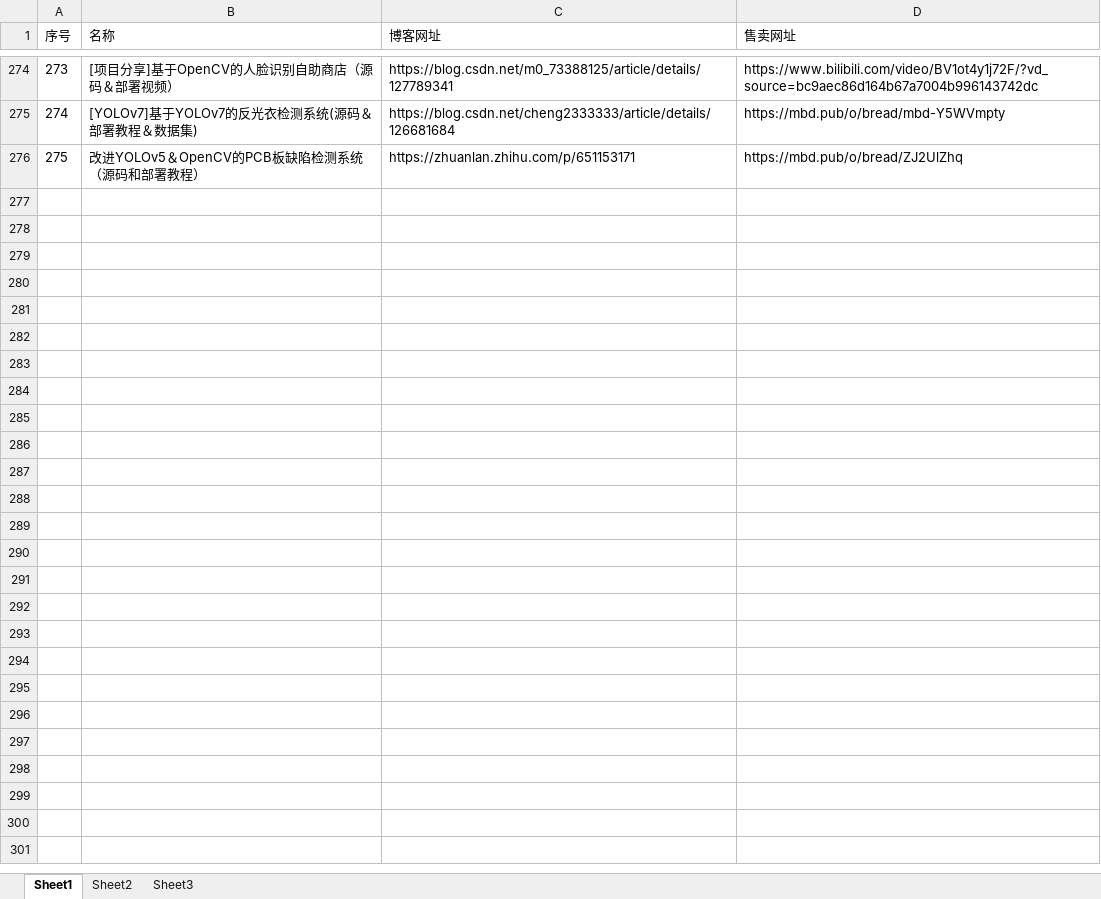
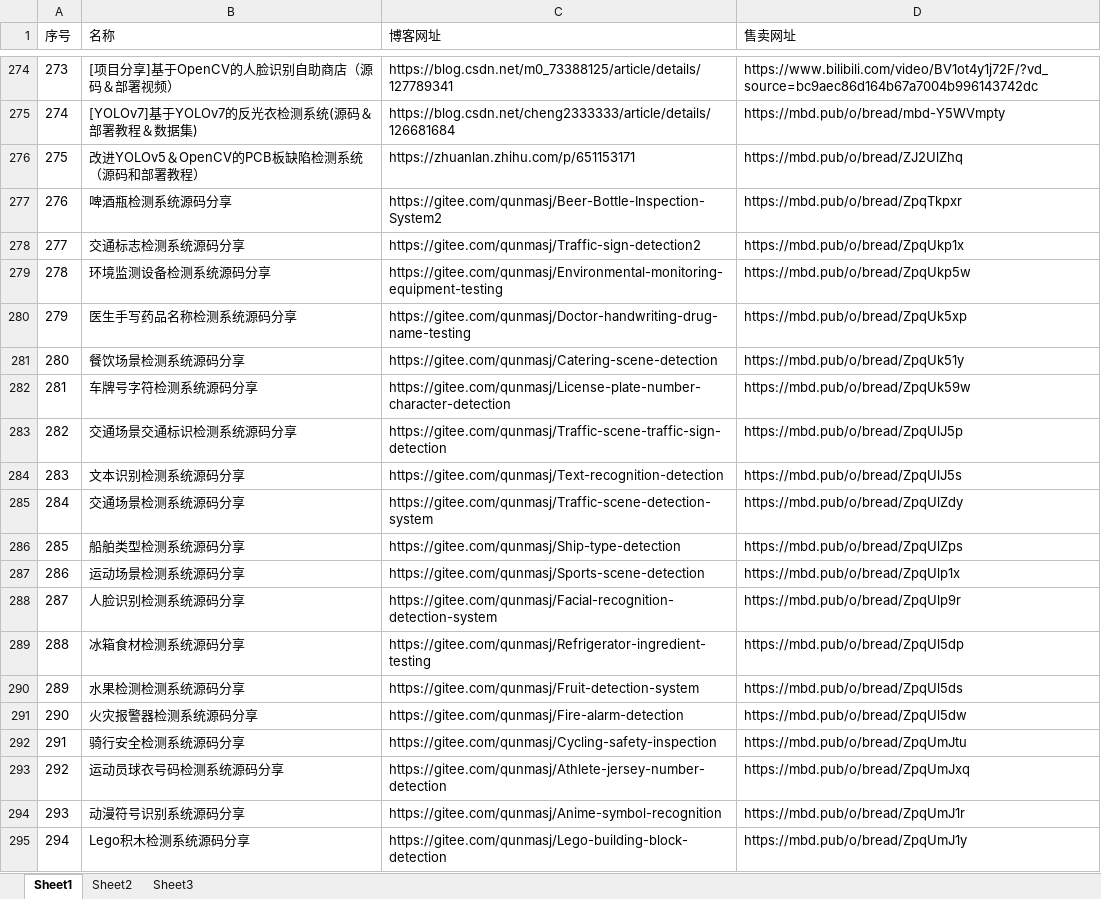
Before and after one commit to qunshansj/good, an Excel workbook: 所有项目源码教程链接.xlsx, sheet Sheet1, drawn as a sheet; only a part is shown, gaps mark what is left out; values as stored, in another font and other column widths than the file's, no borders; the diff covers the shown part only; the diff names each change by its address in the sheet, - before the commit and + after, or states it on an @@ line.

```diff
--- a/所有项目源码教程链接.xlsx (sheet Sheet1)
+++ b/所有项目源码教程链接.xlsx (sheet Sheet1)
+row 277: 276 | 啤酒瓶检测系统源码分享 | https://gitee.com/qunmasj/Beer-Bottle-Inspection-System2 | https://mbd.pub/o/bread/ZpqTkpxr
+row 278: 277 | 交通标志检测系统源码分享 | https://gitee.com/qunmasj/Traffic-sign-detection2 | https://mbd.pub/o/bread/ZpqUkp1x
+row 279: 278 | 环境监测设备检测系统源码分享 | https://gitee.com/qunmasj/Environmental-monitoring-equipment-testing | https://mbd.pub/o/bread/ZpqUkp5w
+row 280: 279 | 医生手写药品名称检测系统源码分享 | https://gitee.com/qunmasj/Doctor-handwriting-drug-name-testing | https://mbd.pub/o/bread/ZpqUk5xp
+row 281: 280 | 餐饮场景检测系统源码分享 | https://gitee.com/qunmasj/Catering-scene-detection | https://mbd.pub/o/bread/ZpqUk51y
+row 282: 281 | 车牌号字符检测系统源码分享 | https://gitee.com/qunmasj/License-plate-number-character-detection | https://mbd.pub/o/bread/ZpqUk59w
+row 283: 282 | 交通场景交通标识检测系统源码分享 | https://gitee.com/qunmasj/Traffic-scene-traffic-sign-detection | https://mbd.pub/o/bread/ZpqUlJ5p
+row 284: 283 | 文本识别检测系统源码分享 | https://gitee.com/qunmasj/Text-recognition-detection | https://mbd.pub/o/bread/ZpqUlJ5s
+row 285: 284 | 交通场景检测系统源码分享 | https://gitee.com/qunmasj/Traffic-scene-detection-system | https://mbd.pub/o/bread/ZpqUlZdy
+row 286: 285 | 船舶类型检测系统源码分享 | https://gitee.com/qunmasj/Ship-type-detection | https://mbd.pub/o/bread/ZpqUlZps
+row 287: 286 | 运动场景检测系统源码分享 | https://gitee.com/qunmasj/Sports-scene-detection | https://mbd.pub/o/bread/ZpqUlp1x
+row 288: 287 | 人脸识别检测系统源码分享 | https://gitee.com/qunmasj/Facial-recognition-detection-system | https://mbd.pub/o/bread/ZpqUlp9r
+row 289: 288 | 冰箱食材检测系统源码分享 | https://gitee.com/qunmasj/Refrigerator-ingredient-testing | https://mbd.pub/o/bread/ZpqUl5dp
+row 290: 289 | 水果检测检测系统源码分享 | https://gitee.com/qunmasj/Fruit-detection-system | https://mbd.pub/o/bread/ZpqUl5ds
+row 291: 290 | 火灾报警器检测系统源码分享 | https://gitee.com/qunmasj/Fire-alarm-detection | https://mbd.pub/o/bread/ZpqUl5dw
+row 292: 291 | 骑行安全检测系统源码分享 | https://gitee.com/qunmasj/Cycling-safety-inspection | https://mbd.pub/o/bread/ZpqUmJtu
+row 293: 292 | 运动员球衣号码检测系统源码分享 | https://gitee.com/qunmasj/Athlete-jersey-number-detection | https://mbd.pub/o/bread/ZpqUmJxq
+row 294: 293 | 动漫符号识别系统源码分享 | https://gitee.com/qunmasj/Anime-symbol-recognition | https://mbd.pub/o/bread/ZpqUmJ1r
+row 295: 294 | Lego积木检测系统源码分享 | https://gitee.com/qunmasj/Lego-building-block-detection | https://mbd.pub/o/bread/ZpqUmJ1y
```
Also changed, not shown: 67 added rows and cell formats elsewhere in this sheet, 1 other file.
